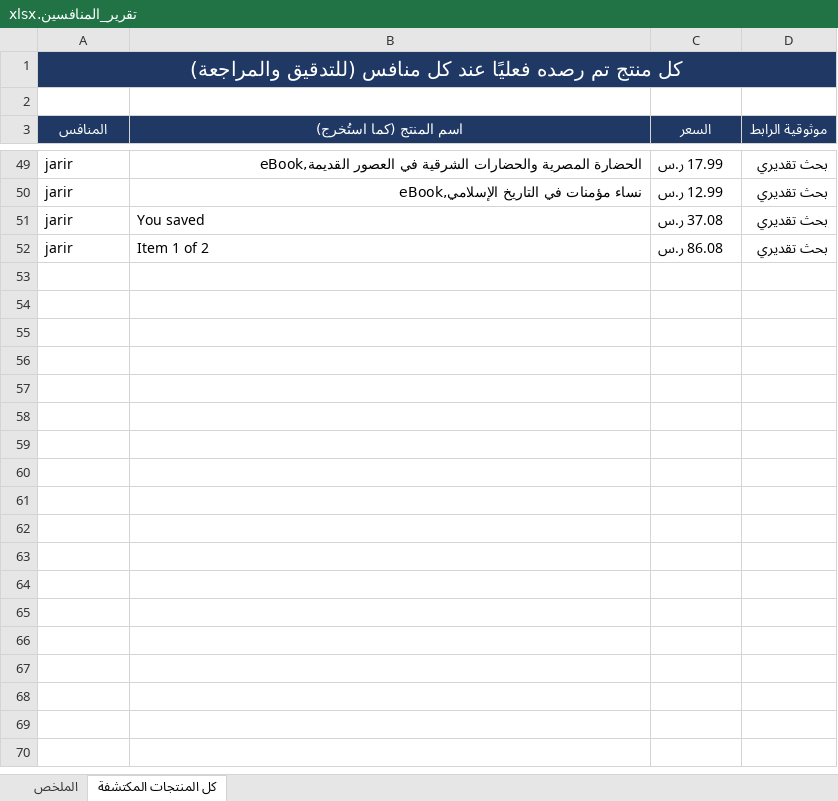
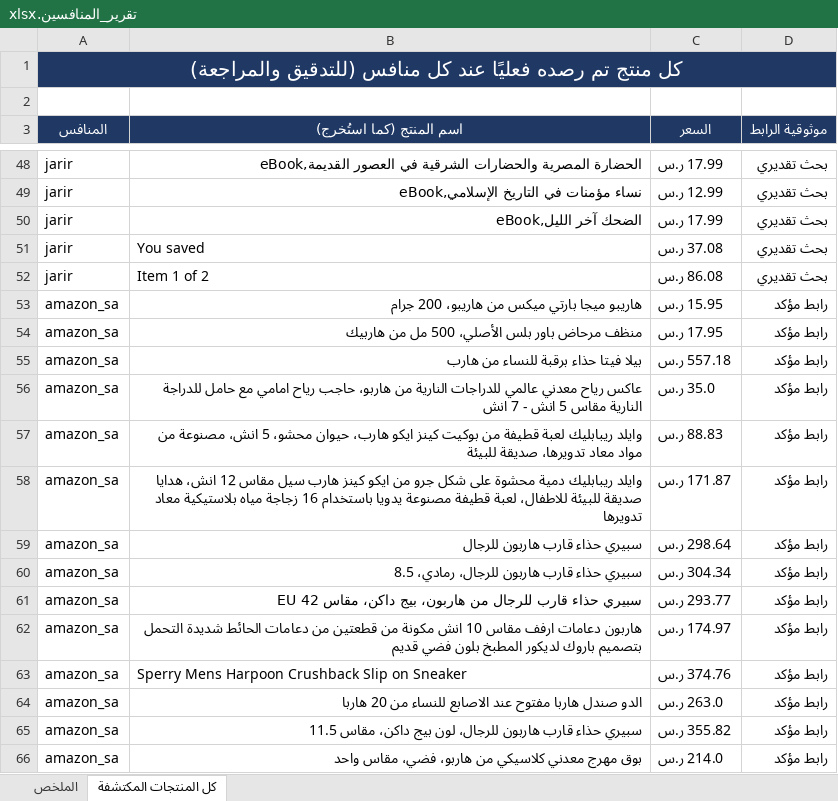
Before and after one commit to wael1997/techtime-market-data, an Excel workbook: data/تقرير_المنافسين.xlsx, sheet كل المنتجات المكتشفة, drawn as a sheet; only a part is shown, gaps mark what is left out; values as stored, in another font and other column widths than the file's, no borders; the diff covers the shown part only; the diff names each change by its address in the sheet, - before the commit and + after, or states it on an @@ line.

```diff
--- a/data/تقرير_المنافسين.xlsx (sheet كل المنتجات المكتشفة)
+++ b/data/تقرير_المنافسين.xlsx (sheet كل المنتجات المكتشفة)
+row 50: jarir | الضحك آخر الليل,eBook | 17.99 ر.س | بحث تقديري
+row 53: amazon_sa | هاريبو ميجا بارتي ميكس من هاريبو، 200 جرام | 15.95 ر.س | رابط مؤكد
+row 54: amazon_sa | منظف مرحاض باور بلس الأصلي، 500 مل من هاربيك | 17.95 ر.س | رابط مؤكد
+row 55: amazon_sa | بيلا فيتا حذاء برقبة للنساء من هارب | 557.18 ر.س | رابط مؤكد
+row 56: amazon_sa | عاكس رياح معدني عالمي للدراجات النارية من هاربو، حاجب رياح امامي مع حامل للدراجة النارية مقاس 5 انش - 7 انش | 35.0 ر.س | رابط مؤكد
+row 57: amazon_sa | وايلد ريبابليك لعبة قطيفة من بوكيت كينز ايكو هارب، حيوان محشو، 5 انش، مصنوعة من مواد معاد تدويرها، صديقة للبيئة | 88.83 ر.س | رابط مؤكد
+row 58: amazon_sa | وايلد ريبابليك دمية محشوة على شكل جرو من ايكو كينز هارب سيل مقاس 12 انش، هدايا صديقة للبيئة للاطفال، لعبة قطيفة مصنوعة يدويا باستخدام 16 زجاجة مياه بلاستيكية معاد تدويرها | 171.87 ر.س | رابط مؤكد
+row 59: amazon_sa | سبيري حذاء قارب هاربون للرجال | 298.64 ر.س | رابط مؤكد
+row 60: amazon_sa | سبيري حذاء قارب هاربون للرجال، رمادي، 8.5 | 304.34 ر.س | رابط مؤكد
+row 61: amazon_sa | سبيري حذاء قارب للرجال من هاربون، بيج داكن، مقاس 42 EU | 293.77 ر.س | رابط مؤكد
+row 62: amazon_sa | هاربون دعامات ارفف مقاس 10 انش مكونة من قطعتين من دعامات الحائط شديدة التحمل بتصميم باروك لديكور المطبخ بلون فضي قديم | 174.97 ر.س | رابط مؤكد
+row 63: amazon_sa | Sperry Mens Harpoon Crushback Slip on Sneaker | 374.76 ر.س | رابط مؤكد
+row 64: amazon_sa | الدو صندل هاربا مفتوح عند الاصابع للنساء من 20 هاربا | 263.0 ر.س | رابط مؤكد
+row 65: amazon_sa | سبيري حذاء قارب هاربون للرجال، لون بيج داكن، مقاس 11.5 | 355.82 ر.س | رابط مؤكد
+row 66: amazon_sa | بوق مهرج معدني كلاسيكي من هاربو، فضي، مقاس واحد | 214.0 ر.س | رابط مؤكد
```
Also changed, not shown: 45 added rows and 1 removed row elsewhere in this sheet, sheet الملخص, 2 other files.
